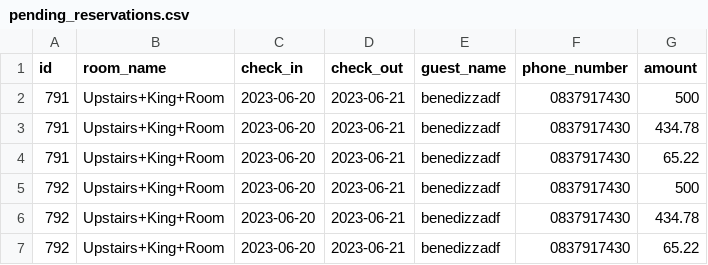
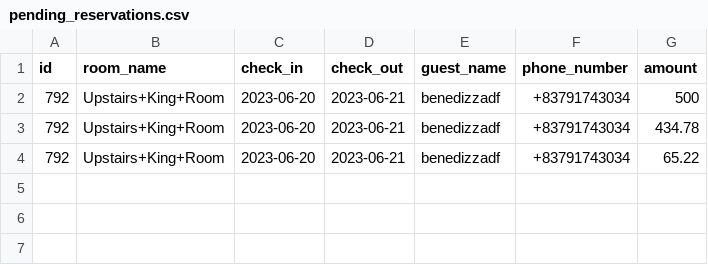
Before and after one commit to benedictnkosi/hotelrunner, a CSV file: public/pending_reservations.csv, drawn as a sheet.

```diff
--- a/public/pending_reservations.csv
+++ b/public/pending_reservations.csv
@@ -1,7 +1,4 @@
 id,room_name,check_in,check_out,guest_name,phone_number,amount
-791,Upstairs+King+Room,2023-06-20,2023-06-21,benedizzadf,0837917430,500
-791,Upstairs+King+Room,2023-06-20,2023-06-21,benedizzadf,0837917430,434.78
-791,Upstairs+King+Room,2023-06-20,2023-06-21,benedizzadf,0837917430,65.22
-792,Upstairs+King+Room,2023-06-20,2023-06-21,benedizzadf,0837917430,500
-792,Upstairs+King+Room,2023-06-20,2023-06-21,benedizzadf,0837917430,434.78
-792,Upstairs+King+Room,2023-06-20,2023-06-21,benedizzadf,0837917430,65.22
+792,Upstairs+King+Room,2023-06-20,2023-06-21,benedizzadf,+83791743034,500
+792,Upstairs+King+Room,2023-06-20,2023-06-21,benedizzadf,+83791743034,434.78
+792,Upstairs+King+Room,2023-06-20,2023-06-21,benedizzadf,+83791743034,65.22
```
Also changed, not shown: 7 other files.
